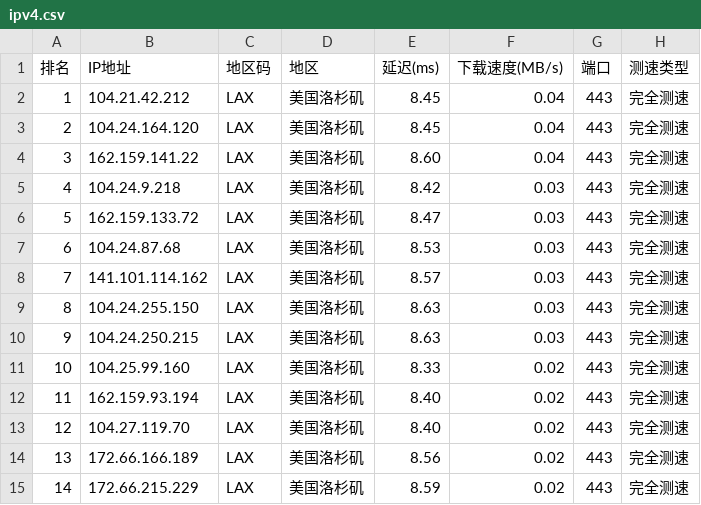
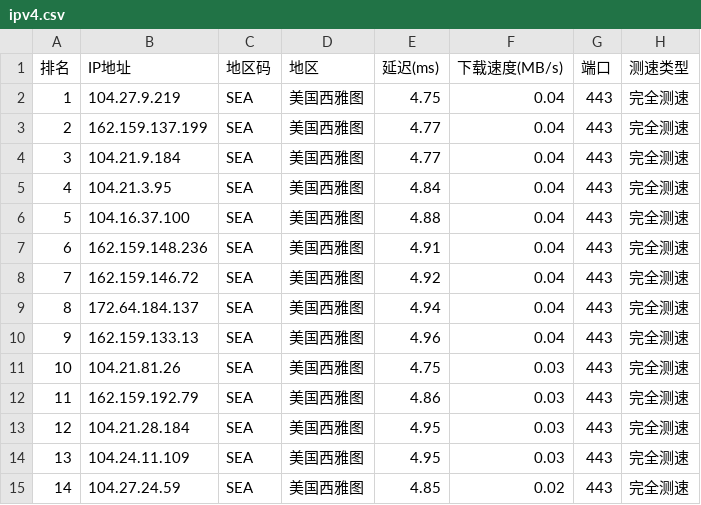
Before and after one commit to ZQ-JACKY/ZQ-CloudFlareScan, a CSV file: ipv4.csv, drawn as a sheet; only a part is shown; the diff covers the shown part only.

```diff
--- a/ipv4.csv
+++ b/ipv4.csv
@@ -1,15 +1,15 @@
 排名,IP地址,地区码,地区,延迟(ms),下载速度(MB/s),端口,测速类型
-1,104.21.42.212,LAX,美国洛杉矶,8.45,0.04,443,完全测速
-2,104.24.164.120,LAX,美国洛杉矶,8.45,0.04,443,完全测速
-3,162.159.141.22,LAX,美国洛杉矶,8.60,0.04,443,完全测速
-4,104.24.9.218,LAX,美国洛杉矶,8.42,0.03,443,完全测速
-5,162.159.133.72,LAX,美国洛杉矶,8.47,0.03,443,完全测速
-6,104.24.87.68,LAX,美国洛杉矶,8.53,0.03,443,完全测速
-7,141.101.114.162,LAX,美国洛杉矶,8.57,0.03,443,完全测速
-8,104.24.255.150,LAX,美国洛杉矶,8.63,0.03,443,完全测速
-9,104.24.250.215,LAX,美国洛杉矶,8.63,0.03,443,完全测速
-10,104.25.99.160,LAX,美国洛杉矶,8.33,0.02,443,完全测速
-11,162.159.93.194,LAX,美国洛杉矶,8.40,0.02,443,完全测速
-12,104.27.119.70,LAX,美国洛杉矶,8.40,0.02,443,完全测速
-13,172.66.166.189,LAX,美国洛杉矶,8.56,0.02,443,完全测速
-14,172.66.215.229,LAX,美国洛杉矶,8.59,0.02,443,完全测速
+1,104.27.9.219,SEA,美国西雅图,4.75,0.04,443,完全测速
+2,162.159.137.199,SEA,美国西雅图,4.77,0.04,443,完全测速
+3,104.21.9.184,SEA,美国西雅图,4.77,0.04,443,完全测速
+4,104.21.3.95,SEA,美国西雅图,4.84,0.04,443,完全测速
+5,104.16.37.100,SEA,美国西雅图,4.88,0.04,443,完全测速
+6,162.159.148.236,SEA,美国西雅图,4.91,0.04,443,完全测速
+7,162.159.146.72,SEA,美国西雅图,4.92,0.04,443,完全测速
+8,172.64.184.137,SEA,美国西雅图,4.94,0.04,443,完全测速
+9,162.159.133.13,SEA,美国西雅图,4.96,0.04,443,完全测速
+10,104.21.81.26,SEA,美国西雅图,4.75,0.03,443,完全测速
+11,162.159.192.79,SEA,美国西雅图,4.86,0.03,443,完全测速
+12,104.21.28.184,SEA,美国西雅图,4.95,0.03,443,完全测速
+13,104.24.11.109,SEA,美国西雅图,4.95,0.03,443,完全测速
+14,104.27.24.59,SEA,美国西雅图,4.85,0.02,443,完全测速
```
Also changed, not shown: 25 edited cells elsewhere in this file.
